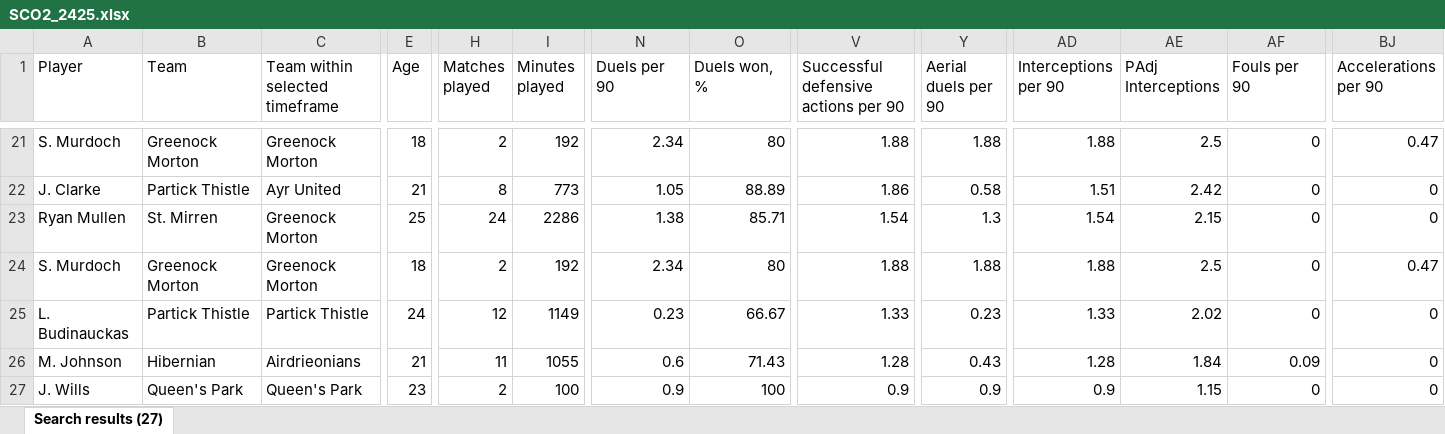
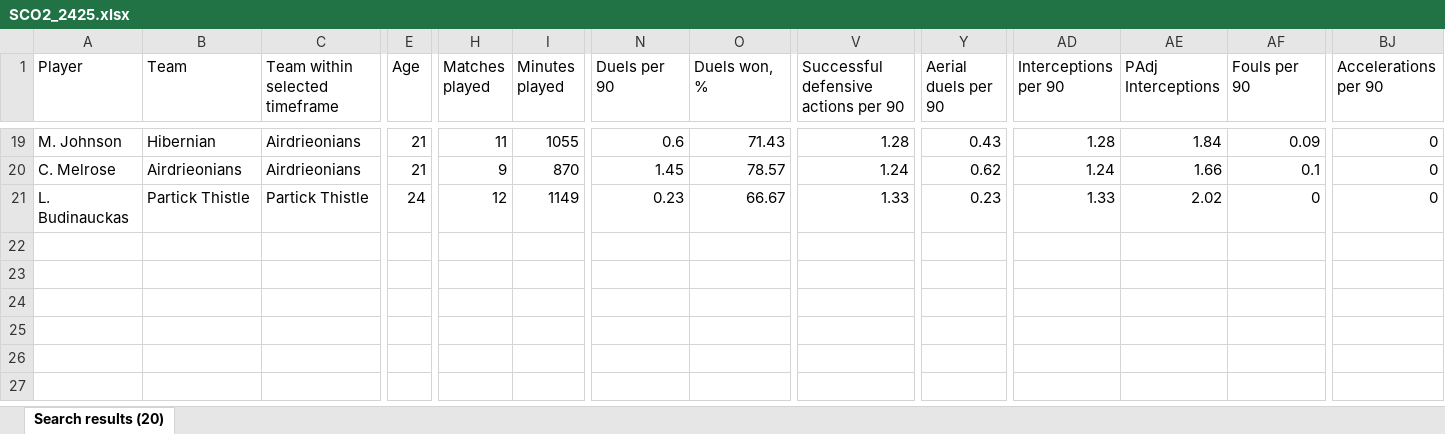
Before and after one commit to WTAnalysis/mfcwyscoutgk, an Excel workbook: gk-league-comparison/data/SCO2_2425.xlsx, sheet Search results (20), drawn as a sheet; only a part is shown, gaps mark what is left out; values as stored, in another font and other column widths than the file's, no borders; removed rows and columns are numbered as before the commit, all else as after; rows hold the shown columns only; the diff covers the shown part only; the diff names each change by its address in the sheet, - before the commit and + after, or states it on an @@ line.

```diff
--- a/gk-league-comparison/data/SCO2_2425.xlsx (sheet Search results (20))
+++ b/gk-league-comparison/data/SCO2_2425.xlsx (sheet Search results (20))
-sheet tab: Search results (27)
+sheet tab: Search results (20)
-A19 (Player): S. Murdoch
+A19 (Player): M. Johnson
-B19 (Team): Greenock Morton
+B19 (Team): Hibernian
-C19 (Team within selected timeframe): Greenock Morton
+C19 (Team within selected timeframe): Airdrieonians
-E19 (Age): 18
+E19 (Age): 21
-H19 (Matches played): 2
+H19 (Matches played): 11
-I19 (Minutes played): 192
+I19 (Minutes played): 1055
-N19 (Duels per 90): 2.34
+N19 (Duels per 90): 0.6
-O19 (Duels won, %): 80
+O19 (Duels won, %): 71.43
-V19: 1.88
+V19: 1.28
-Y19 (Aerial duels per 90): 1.88
+Y19 (Aerial duels per 90): 0.43
-AD19 (Interceptions per 90): 1.88
+AD19 (Interceptions per 90): 1.28
-AE19 (PAdj Interceptions): 2.5
+AE19 (PAdj Interceptions): 1.84
-AF19 (Fouls per 90): 0
+AF19 (Fouls per 90): 0.09
-BJ19 (Accelerations per 90): 0.47
+BJ19 (Accelerations per 90): 0
-row 22: J. Clarke | Partick Thistle | Ayr United | 21 | 8 | 773 | 1.05 | 88.89 | 1.86 | 0.58 | 1.51 | 2.42 | 0 | 0
@@ row 23 moved to row 16: Ryan Mullen @@
-A20 (Player): S. Murdoch
+A20 (Player): C. Melrose
-B20 (Team): Greenock Morton
+B20 (Team): Airdrieonians
-C20 (Team within selected timeframe): Greenock Morton
+C20 (Team within selected timeframe): Airdrieonians
-E20 (Age): 18
+E20 (Age): 21
-H20 (Matches played): 2
+H20 (Matches played): 9
-I20 (Minutes played): 192
+I20 (Minutes played): 870
-N20 (Duels per 90): 2.34
+N20 (Duels per 90): 1.45
-O20 (Duels won, %): 80
+O20 (Duels won, %): 78.57
-V20: 1.88
+V20: 1.24
-Y20 (Aerial duels per 90): 1.88
+Y20 (Aerial duels per 90): 0.62
-AD20 (Interceptions per 90): 1.88
+AD20 (Interceptions per 90): 1.24
-AE20 (PAdj Interceptions): 2.5
+AE20 (PAdj Interceptions): 1.66
-AF20 (Fouls per 90): 0
+AF20 (Fouls per 90): 0.1
-BJ20 (Accelerations per 90): 0.47
+BJ20 (Accelerations per 90): 0
-row 26: M. Johnson | Hibernian | Airdrieonians | 21 | 11 | 1055 | 0.6 | 71.43 | 1.28 | 0.43 | 1.28 | 1.84 | 0.09 | 0
-row 27: J. Wills | Queen's Park | Queen's Park | 23 | 2 | 100 | 0.9 | 100 | 0.9 | 0.9 | 0.9 | 1.15 | 0 | 0
```
Also changed, not shown: 4 removed rows, 1 moved row and 129 edited cells elsewhere in this sheet, 1 other file.
